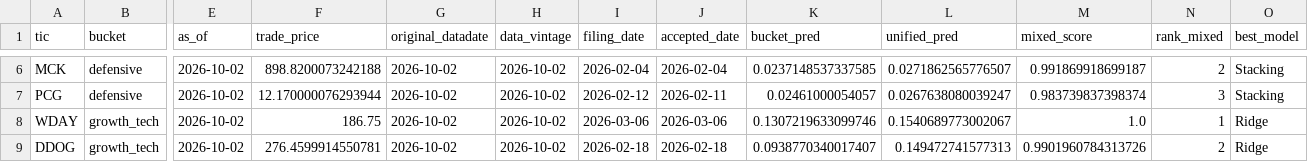
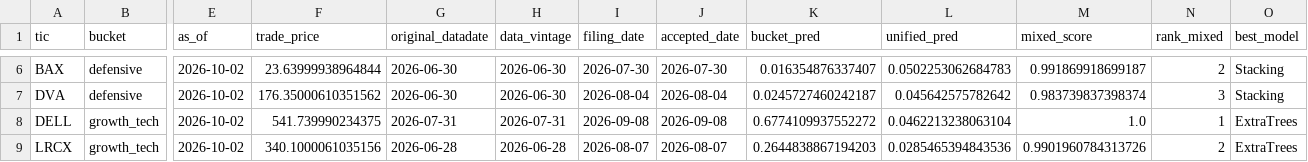
Before and after one commit to gdy1v1/FinRL-X, a CSV file: data/live/portfolio_2026-10-02.csv, drawn as a sheet; only a part is shown, gaps mark what is left out; the diff covers the shown part only; the diff names each change by its address in the sheet, - before the commit and + after, or states it on an @@ line.

```diff
--- a/data/live/portfolio_2026-10-02.csv
+++ b/data/live/portfolio_2026-10-02.csv
-A6 (tic): MCK
+A6 (tic): BAX
-F6 (trade_price): 898.8200073242188
+F6 (trade_price): 23.63999938964844
-G6:G7 (original_datadate): 2026-10-02
+G6:G7 (original_datadate): 2026-06-30
-H6:H7 (data_vintage): 2026-10-02
+H6:H7 (data_vintage): 2026-06-30
-I6 (filing_date): 2026-02-04
+I6 (filing_date): 2026-07-30
-J6 (accepted_date): 2026-02-04
+J6 (accepted_date): 2026-07-30
-K6 (bucket_pred): 0.0237148537337585
+K6 (bucket_pred): 0.016354876337407
-L6 (unified_pred): 0.0271862565776507
+L6 (unified_pred): 0.0502253062684783
-A7 (tic): PCG
+A7 (tic): DVA
-F7 (trade_price): 12.170000076293944
+F7 (trade_price): 176.35000610351562
-I7 (filing_date): 2026-02-12
+I7 (filing_date): 2026-08-04
-J7 (accepted_date): 2026-02-11
+J7 (accepted_date): 2026-08-04
-K7 (bucket_pred): 0.02461000054057
+K7 (bucket_pred): 0.0245727460242187
-L7 (unified_pred): 0.0267638080039247
+L7 (unified_pred): 0.045642575782642
-A8 (tic): WDAY
+A8 (tic): DELL
-F8 (trade_price): 186.75
+F8 (trade_price): 541.739990234375
-G8 (original_datadate): 2026-10-02
+G8 (original_datadate): 2026-07-31
-H8 (data_vintage): 2026-10-02
+H8 (data_vintage): 2026-07-31
-I8 (filing_date): 2026-03-06
+I8 (filing_date): 2026-09-08
-J8 (accepted_date): 2026-03-06
+J8 (accepted_date): 2026-09-08
-K8 (bucket_pred): 0.1307219633099746
+K8 (bucket_pred): 0.6774109937552272
-L8 (unified_pred): 0.1540689773002067
+L8 (unified_pred): 0.0462213238063104
-O8:O9 (best_model): Ridge
+O8:O9 (best_model): ExtraTrees
-A9 (tic): DDOG
+A9 (tic): LRCX
-F9 (trade_price): 276.4599914550781
+F9 (trade_price): 340.1000061035156
-G9 (original_datadate): 2026-10-02
+G9 (original_datadate): 2026-06-28
-H9 (data_vintage): 2026-10-02
+H9 (data_vintage): 2026-06-28
-I9 (filing_date): 2026-02-18
+I9 (filing_date): 2026-08-07
-J9 (accepted_date): 2026-02-18
+J9 (accepted_date): 2026-08-07
-K9 (bucket_pred): 0.0938770340017407
+K9 (bucket_pred): 0.2644838867194203
-L9 (unified_pred): 0.149472741577313
+L9 (unified_pred): 0.0285465394843536
```
Also changed, not shown: 68 edited cells elsewhere in this file, 7 other files.
